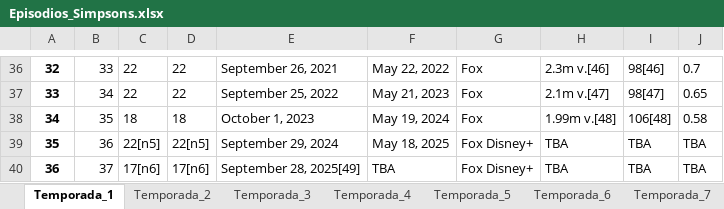
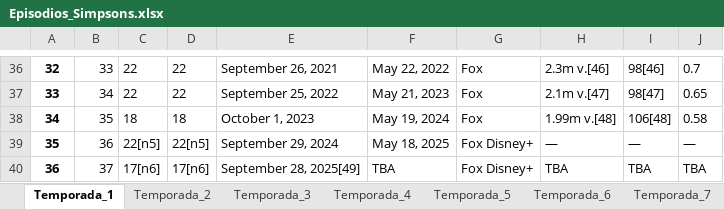
Before and after one commit to Luis-Felipe-B-Santos/Estudos_Python, an Excel workbook: Projeto_1/data/Episodios_Simpsons.xlsx, sheet Temporada_1, drawn as a sheet; only a part is shown, gaps mark what is left out; values as stored, in another font and other column widths than the file's, no borders; the diff names each change by its address in the sheet, - before the commit and + after, or states it on an @@ line.

```diff
--- a/Projeto_1/data/Episodios_Simpsons.xlsx (sheet Temporada_1)
+++ b/Projeto_1/data/Episodios_Simpsons.xlsx (sheet Temporada_1)
-H39: TBA
+H39: —
-I39: TBA
+I39: —
-J39: TBA
+J39: —
```
Also changed, not shown: 7 other files.
